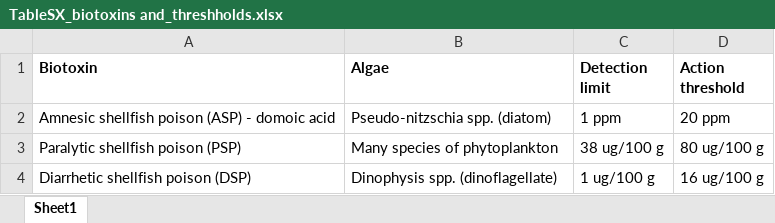
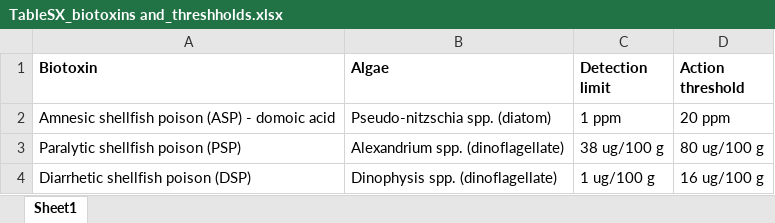
Before and after one commit to cfree14/domoic_acid_mgmt, an Excel workbook: data/washington/da_sampling/tables/TableSX_biotoxins and_threshholds.xlsx, sheet Sheet1, drawn as a sheet; values as stored, in another font and other column widths than the file's, no borders; the diff names each change by its address in the sheet, - before the commit and + after, or states it on an @@ line.

```diff
--- a/data/washington/da_sampling/tables/TableSX_biotoxins and_threshholds.xlsx (sheet Sheet1)
+++ b/data/washington/da_sampling/tables/TableSX_biotoxins and_threshholds.xlsx (sheet Sheet1)
-B3 (Algae): Many species of phytoplankton
+B3 (Algae): Alexandrium spp. (dinoflagellate)
```
Also changed, not shown: data/washington/closures/tables/TableSX_wa_closure_species.xlsx, data/washington/da_sampling/data/missing_site_latlongs.xlsx, 24 other files.
